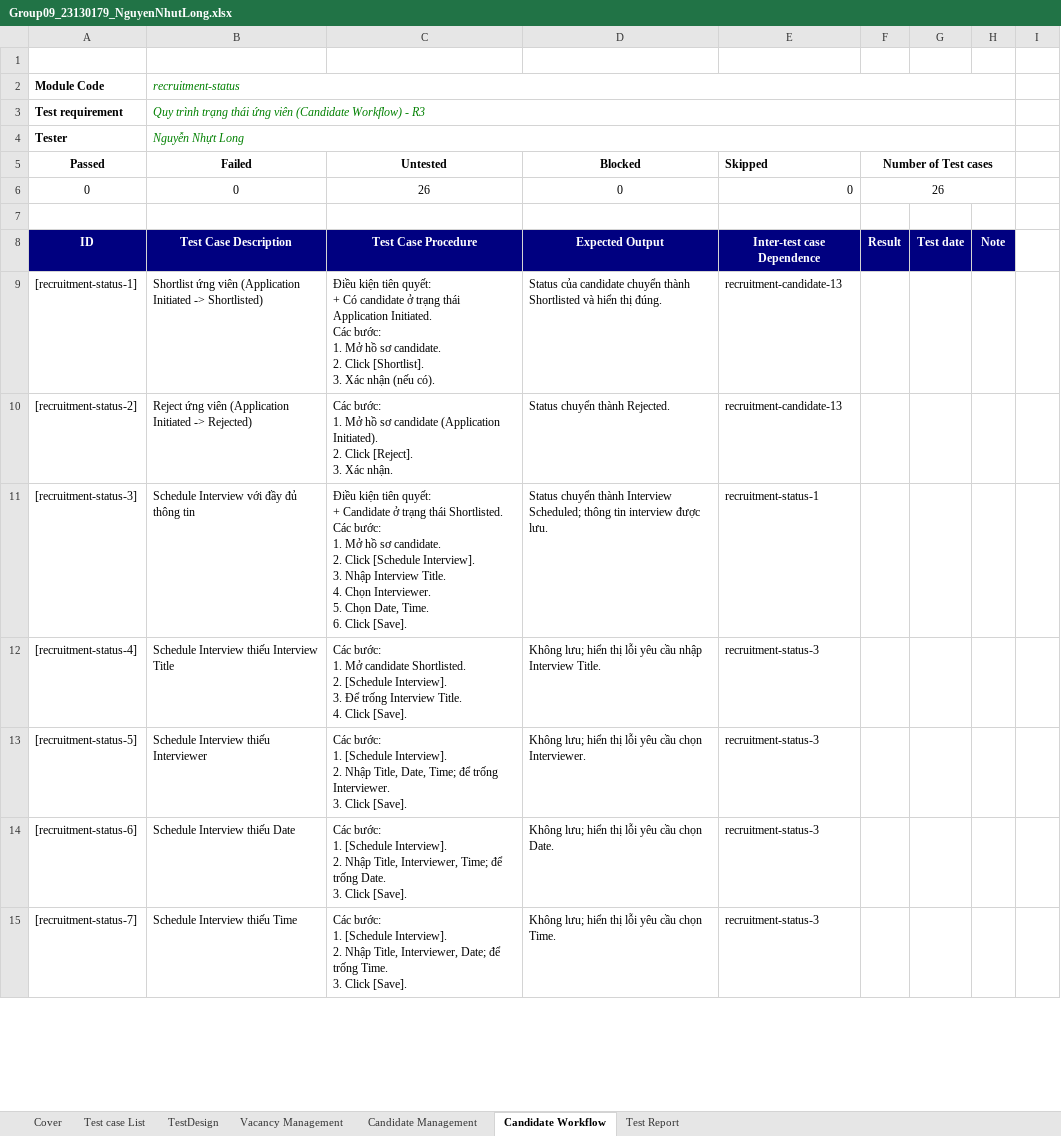
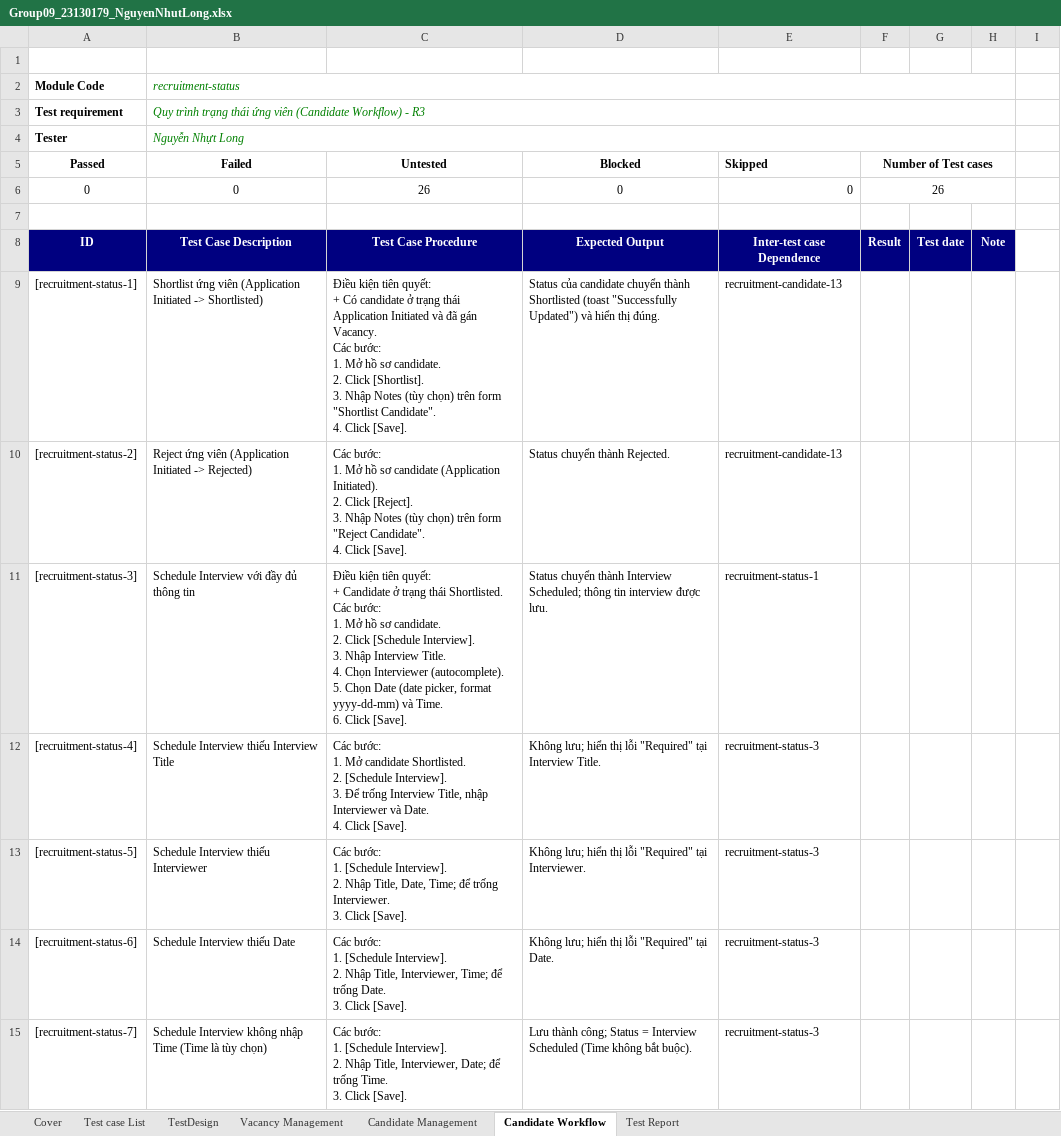
Before and after one commit to 23130227/Group09_OrangeHRM, an Excel workbook: Group09_23130179_NguyenNhutLong.xlsx, sheet Candidate Workflow, drawn as a sheet; only a part is shown; values as stored, in another font and other column widths than the file's, no borders; table styles not drawn; ↵ is a line break in a cell; the diff covers the shown part only; the diff names each change by its address in the sheet, - before the commit and + after, or states it on an @@ line.

Commit message:
add test suit for recruitment-vacancy

```diff
--- a/Group09_23130179_NguyenNhutLong.xlsx (sheet Candidate Workflow)
+++ b/Group09_23130179_NguyenNhutLong.xlsx (sheet Candidate Workflow)
-C9 (Untested): …thái Application Initiated. ↵ Các bước: ↵ 1. Mở hồ sơ candidate. ↵ 2. Click [Shortlist]. ↵ 3. Xác nhận (nếu có).
+C9 (Untested): …thái Application Initiated và đã gán Vacancy. ↵ Các bước: ↵ 1. Mở hồ sơ candidate. ↵ 2. Click [Shortlist]. ↵ 3. Nhập Notes (tùy chọn) trên form "Shortlist Candidate". ↵ 4. Click [Save].
-D9 (Blocked): …thành Shortlisted và hiển…
+D9 (Blocked): …thành Shortlisted (toast "Successfully Updated") và hiển…
-C10 (Untested): …[Reject]. ↵ 3. Xác nhận.
+C10 (Untested): …[Reject]. ↵ 3. Nhập Notes (tùy chọn) trên form "Reject Candidate". ↵ 4. Click [Save].
-C11 (Untested): …4. Chọn Interviewer. ↵ 5. Chọn Date, Time. ↵ 6.…
+C11 (Untested): …4. Chọn Interviewer (autocomplete). ↵ 5. Chọn Date (date picker, format yyyy-dd-mm) và Time. ↵ 6.…
-C12 (Untested): …trống Interview Title. ↵ 4. Click…
+C12 (Untested): …trống Interview Title, nhập Interviewer và Date. ↵ 4. Click…
-D12 (Blocked): …thị lỗi yêu cầu nhập Interview Title.
+D12 (Blocked): …thị lỗi "Required" tại Interview Title.
-D13 (Blocked): …thị lỗi yêu cầu chọn Interviewer.
+D13 (Blocked): …thị lỗi "Required" tại Interviewer.
-D14 (Blocked): Không lưu; hiển thị lỗi yêu cầu chọn Date.
+D14 (Blocked): Không lưu; hiển thị lỗi "Required" tại Date.
-B15 (Failed): Schedule Interview thiếu Time
+B15 (Failed): Schedule Interview không nhập Time (Time là tùy chọn)
-D15 (Blocked): Không lưu; hiển thị lỗi yêu cầu chọn Time.
+D15 (Blocked): Lưu thành công; Status = Interview Scheduled (Time không bắt buộc).
```
Also changed, not shown: 22 edited cells elsewhere in this sheet, sheet Vacancy Management, sheet Candidate Management, sheet Test Report, sheet Cover, sheet TestDesign, sheet Test case List, formulas that keep their value, 5 other files.
